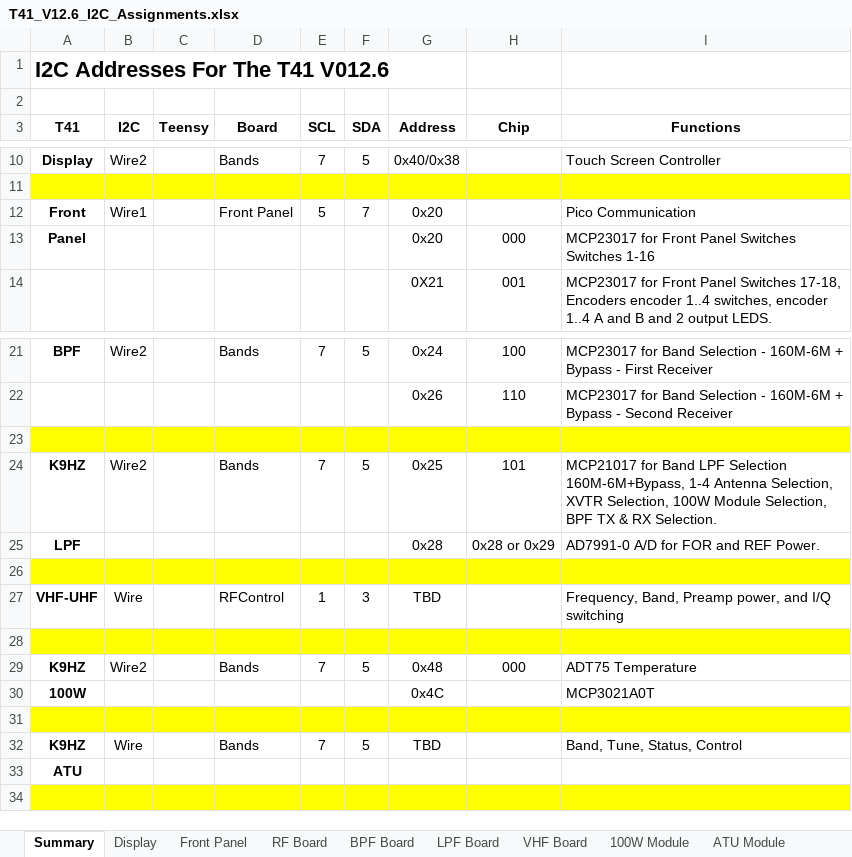
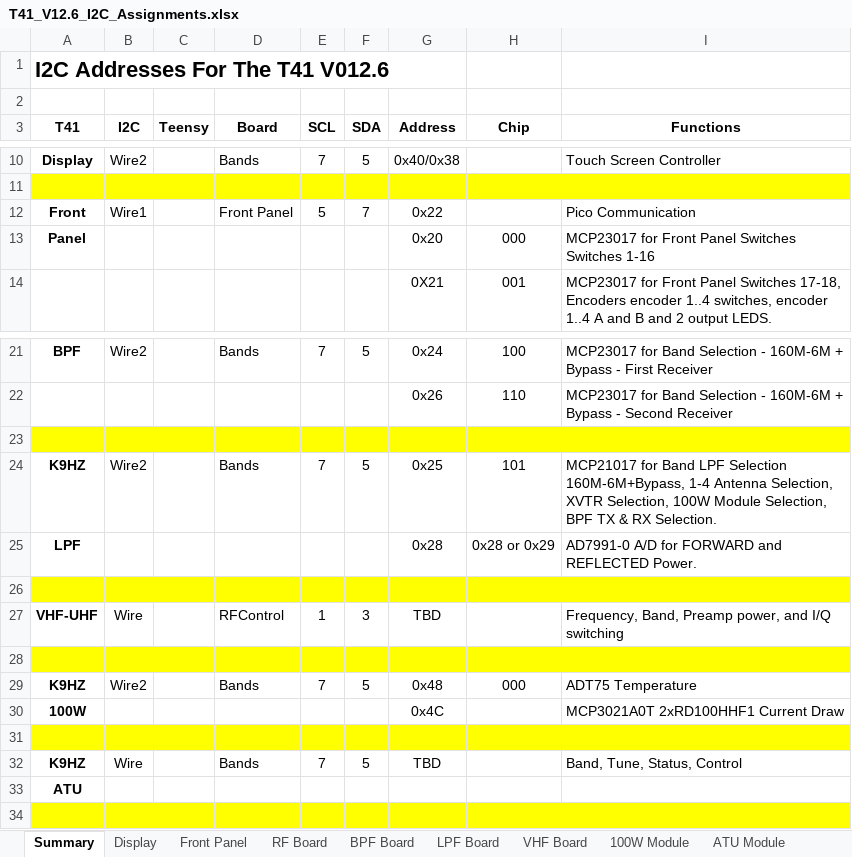
Before and after one commit to DRWJSCHMIDT/T41, an Excel workbook: T41_V012_Files_01-15-24/T41_V012_Design_Documents/T41_V12.6_I2C_Assignments.xlsx, sheet Summary, drawn as a sheet; only a part is shown, gaps mark what is left out; values as stored, in another font and other column widths than the file's, no borders; the diff names each change by its address in the sheet, - before the commit and + after, or states it on an @@ line.

```diff
--- a/T41_V012_Files_01-15-24/T41_V012_Design_Documents/T41_V12.6_I2C_Assignments.xlsx (sheet Summary)
+++ b/T41_V012_Files_01-15-24/T41_V012_Design_Documents/T41_V12.6_I2C_Assignments.xlsx (sheet Summary)
-G12 (Address): 0x20
+G12 (Address): 0x22
-I25 (Functions): AD7991-0 A/D for FOR and REF Power.
+I25 (Functions): AD7991-0 A/D for FORWARD and REFLECTED Power.
-I30 (Functions): MCP3021A0T
+I30 (Functions): MCP3021A0T 2xRD100HHF1 Current Draw
```
Also changed, not shown: 52 other files.
